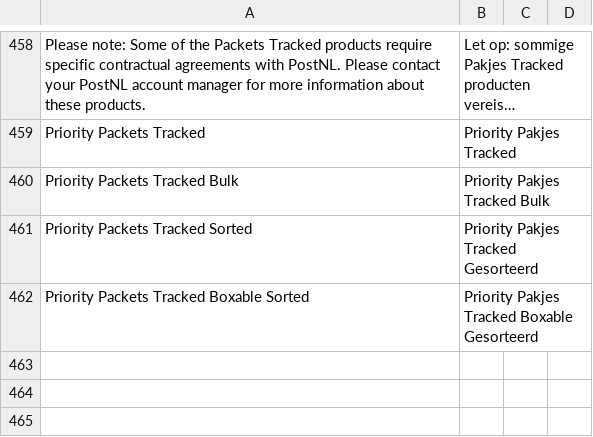
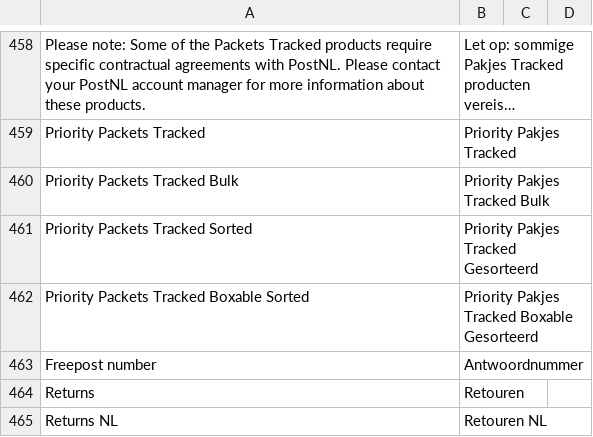
Before and after one commit to postnl/postnl-magento2, a CSV file: i18n/nl_NL.csv, drawn as a sheet; only a part is shown, gaps mark what is left out; long unchanged cells end in …; the diff covers the shown part only; the diff names each change by its address in the sheet, - before the commit and + after, or states it on an @@ line.

Commit message:
POSTNLM2-785 Backend fields for returns nl/be

```diff
--- a/i18n/nl_NL.csv
+++ b/i18n/nl_NL.csv
+row 463: Freepost number | Antwoordnummer
+row 464: Returns | Retouren
+row 465: Returns NL | Retouren NL
```
Also changed, not shown: 3 added rows elsewhere in this file, i18n/en_US.csv, 3 other files.
